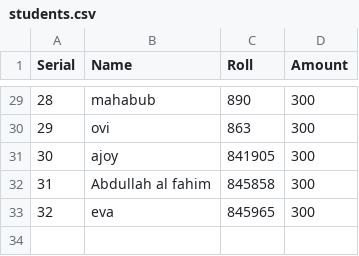
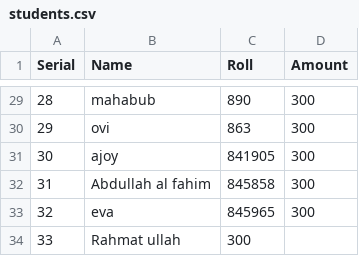
Before and after one commit to hamidur0x/database_nobin_roron_2025_cst_3rd, a CSV file: students.csv, drawn as a sheet; only a part is shown, gaps mark what is left out.

Commit message:
Update students.csv

```diff
--- a/students.csv
+++ b/students.csv
@@ -33 +33,2 @@ Serial,Name,Roll,Amount
 32, eva,845965,300
+33,Rahmat ullah,300
```
